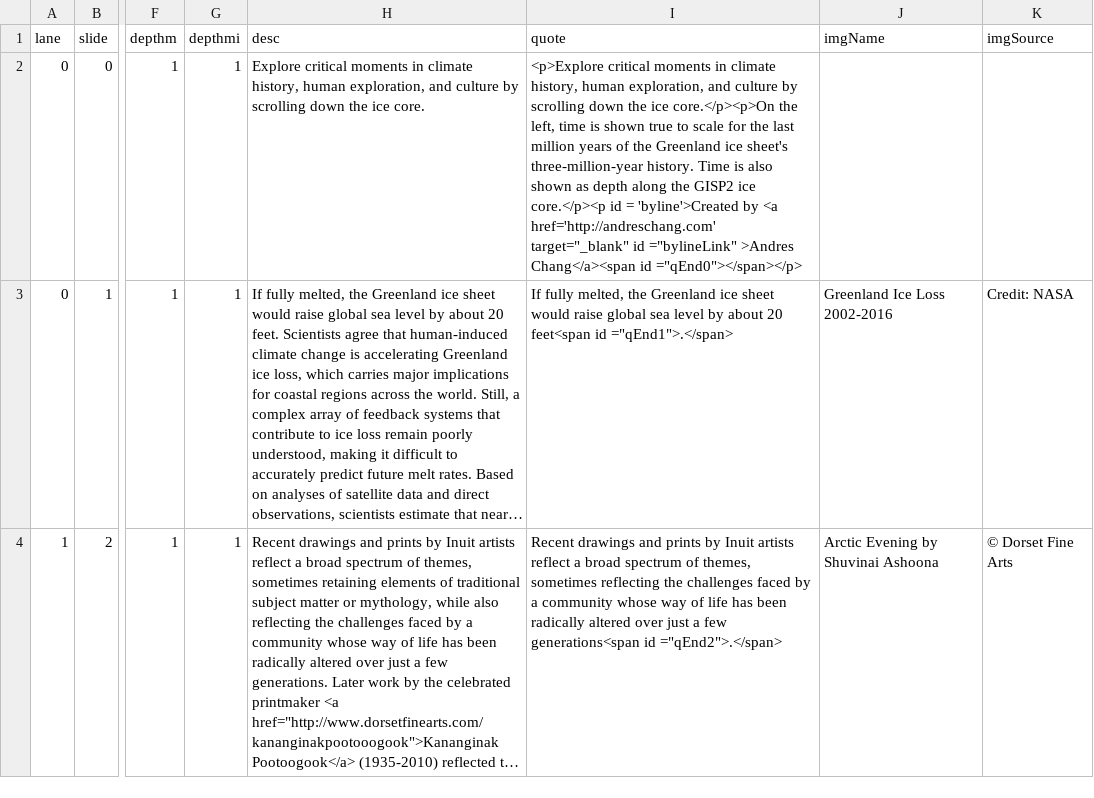
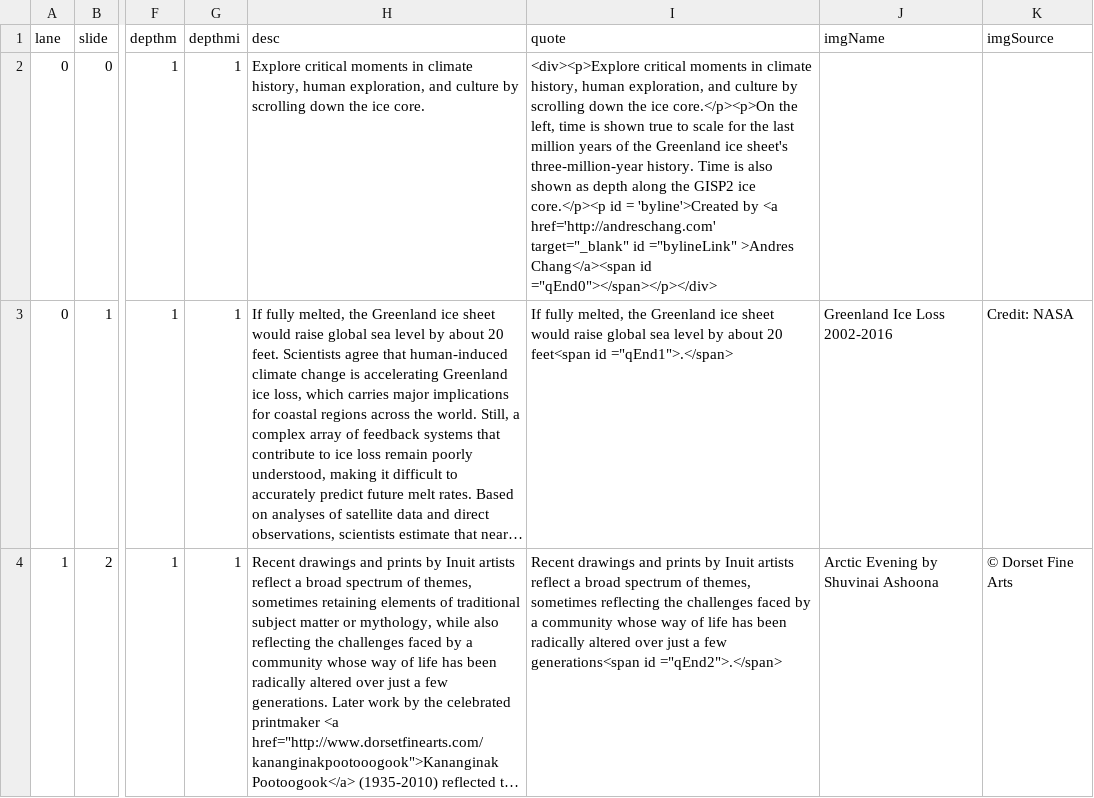
Before and after one commit to andreschang/an-arctic-timeline, a TSV file: web_timeline.4.8.tsv, drawn as a sheet; only a part is shown, gaps mark what is left out; long unchanged cells end in …; the diff names each change by its address in the sheet, - before the commit and + after, or states it on an @@ line.

Commit message:
tried div

```diff
--- a/web_timeline.4.8.tsv
+++ b/web_timeline.4.8.tsv
-I2 (quote): <p>Explore critical moments in climate history, human exploration, and culture by scrolling down the ice core.</p><p>On the left, time is shown true to scale for the last million years of the Greenland ice sheet's three-million-year history. Time is also shown as depth along the GISP2 ice core.</p><p id = 'byline'>Created by <a href='http://andreschang.com' target="_blank" id ="bylineLink" >Andres Chang</a><span id ="qEnd0"></span></p>
+I2 (quote): <div><p>Explore critical moments in climate history, human exploration, and culture by scrolling down the ice core.</p><p>On the left, time is shown true to scale for the last million years of the Greenland ice sheet's three-million-year history. Time is also shown as depth along the GISP2 ice core.</p><p id = 'byline'>Created by <a href='http://andreschang.com' target="_blank" id ="bylineLink" >Andres Chang</a><span id ="qEnd0"></span></p></div>
```
